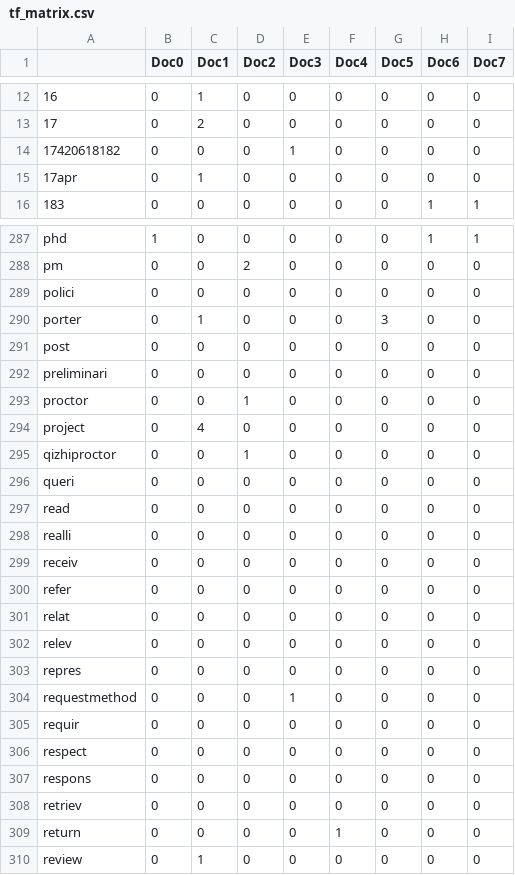
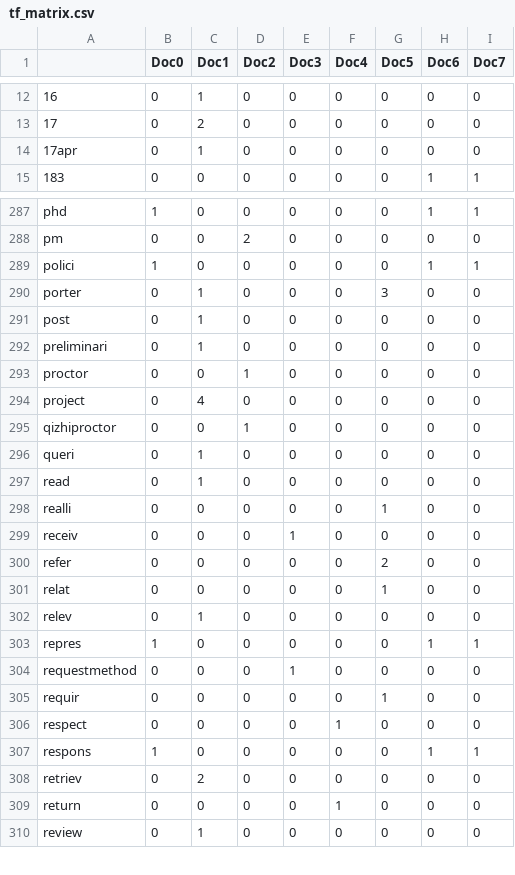
Before and after one commit to smitheric95/Web-Crawler, a CSV file: tf_matrix.csv, drawn as a sheet; only a part is shown, gaps mark what is left out; the diff covers the shown part only.

```diff
--- a/tf_matrix.csv
+++ b/tf_matrix.csv
@@ -14 +13,0 @@
-17420618182,0,0,0,1,0,0,0,0,
@@ -289 +289 @@ pm,0,0,2,0,0,0,0,0,
-polici,0,0,0,0,0,0,0,0,
+polici,1,0,0,0,0,0,1,1
@@ -291,2 +291,2 @@ porter,0,1,0,0,0,3,0,0,
-post,0,0,0,0,0,0,0,0,
-preliminari,0,0,0,0,0,0,0,0,
+post,0,1,0,0,0,0,0,0
+preliminari,0,1,0,0,0,0,0,0
@@ -296,8 +296,8 @@ qizhiproctor,0,0,1,0,0,0,0,0,
-queri,0,0,0,0,0,0,0,0,
-read,0,0,0,0,0,0,0,0,
-realli,0,0,0,0,0,0,0,0,
-receiv,0,0,0,0,0,0,0,0,
-refer,0,0,0,0,0,0,0,0,
-relat,0,0,0,0,0,0,0,0,
-relev,0,0,0,0,0,0,0,0,
-repres,0,0,0,0,0,0,0,0,
+queri,0,1,0,0,0,0,0,0
+read,0,1,0,0,0,0,0,0
+realli,0,0,0,0,0,1,0,0
+receiv,0,0,0,1,0,0,0,0
+refer,0,0,0,0,0,2,0,0
+relat,0,0,0,0,0,1,0,0
+relev,0,1,0,0,0,0,0,0
+repres,1,0,0,0,0,0,1,1
@@ -305,4 +305,4 @@ requestmethod,0,0,0,1,0,0,0,0,
-requir,0,0,0,0,0,0,0,0,
-respect,0,0,0,0,0,0,0,0,
-respons,0,0,0,0,0,0,0,0,
-retriev,0,0,0,0,0,0,0,0,
+requir,0,0,0,0,0,1,0,0
+respect,0,0,0,0,1,0,0,0
+respons,1,0,0,0,0,0,1,1
+retriev,0,2,0,0,0,0,0,0
```
Also changed, not shown: 1 added row and 133 edited cells elsewhere in this file, 1 other file.
